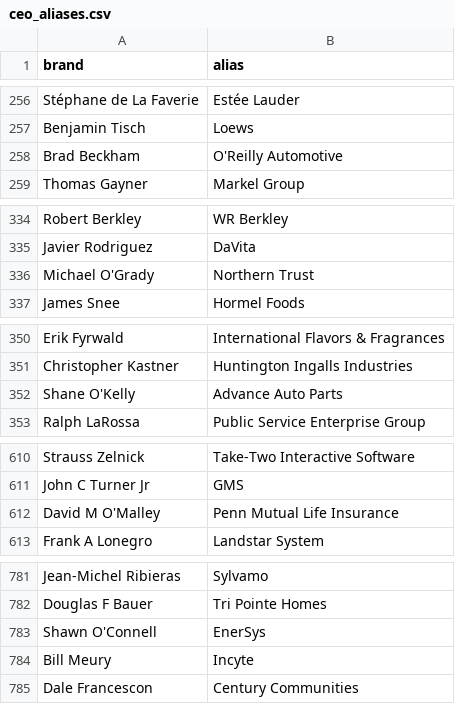
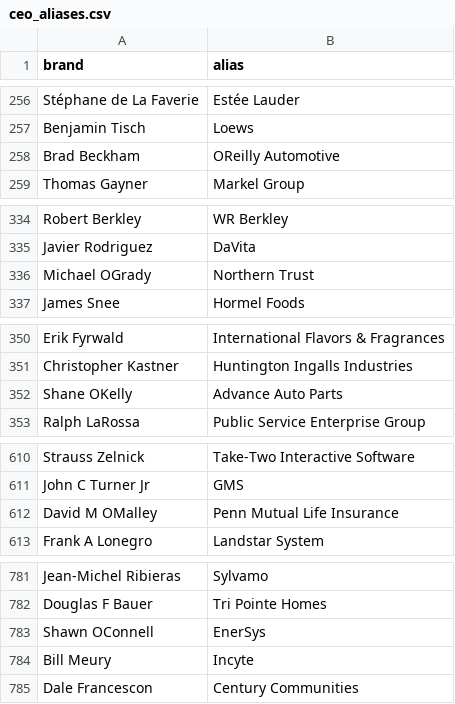
Before and after one commit to PatrickRyanLane/news-sentiment-dashboard, a CSV file: ceo_aliases.csv, drawn as a sheet; only a part is shown, gaps mark what is left out; the diff covers the shown part only.

```diff
--- a/ceo_aliases.csv
+++ b/ceo_aliases.csv
@@ -257,3 +257,3 @@ Stéphane de La Faverie,Estée Lauder
 Benjamin Tisch,Loews
-Brad Beckham,O'Reilly Automotive
+Brad Beckham,OReilly Automotive
 Thomas Gayner,Markel Group
@@ -335,3 +335,3 @@ Robert Berkley,WR Berkley
 Javier Rodriguez,DaVita
-Michael O'Grady,Northern Trust
+Michael OGrady,Northern Trust
 James Snee,Hormel Foods
@@ -351,3 +351,3 @@ Erik Fyrwald,International Flavors & Fragrances
 Christopher Kastner,Huntington Ingalls Industries
-Shane O'Kelly,Advance Auto Parts
+Shane OKelly,Advance Auto Parts
 Ralph LaRossa,Public Service Enterprise Group
@@ -611,3 +611,3 @@ Strauss Zelnick,Take-Two Interactive Software
 John C Turner Jr,GMS
-David M O'Malley,Penn Mutual Life Insurance
+David M OMalley,Penn Mutual Life Insurance
 Frank A Lonegro,Landstar System
@@ -782,3 +782,3 @@ Jean-Michel Ribieras,Sylvamo
 Douglas F Bauer,Tri Pointe Homes
-Shawn O'Connell,EnerSys
+Shawn OConnell,EnerSys
 Bill Meury,Incyte
```
Also changed, not shown: 5 edited cells elsewhere in this file.
